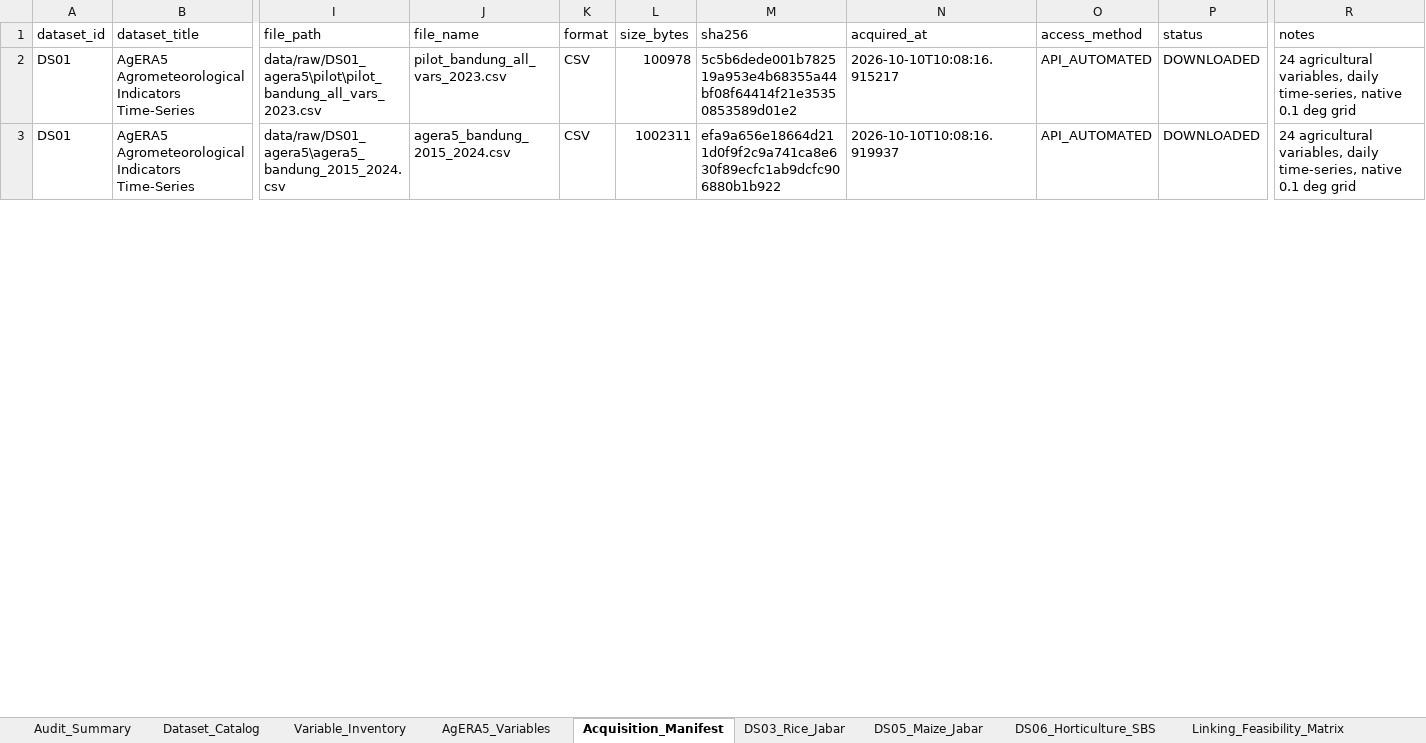
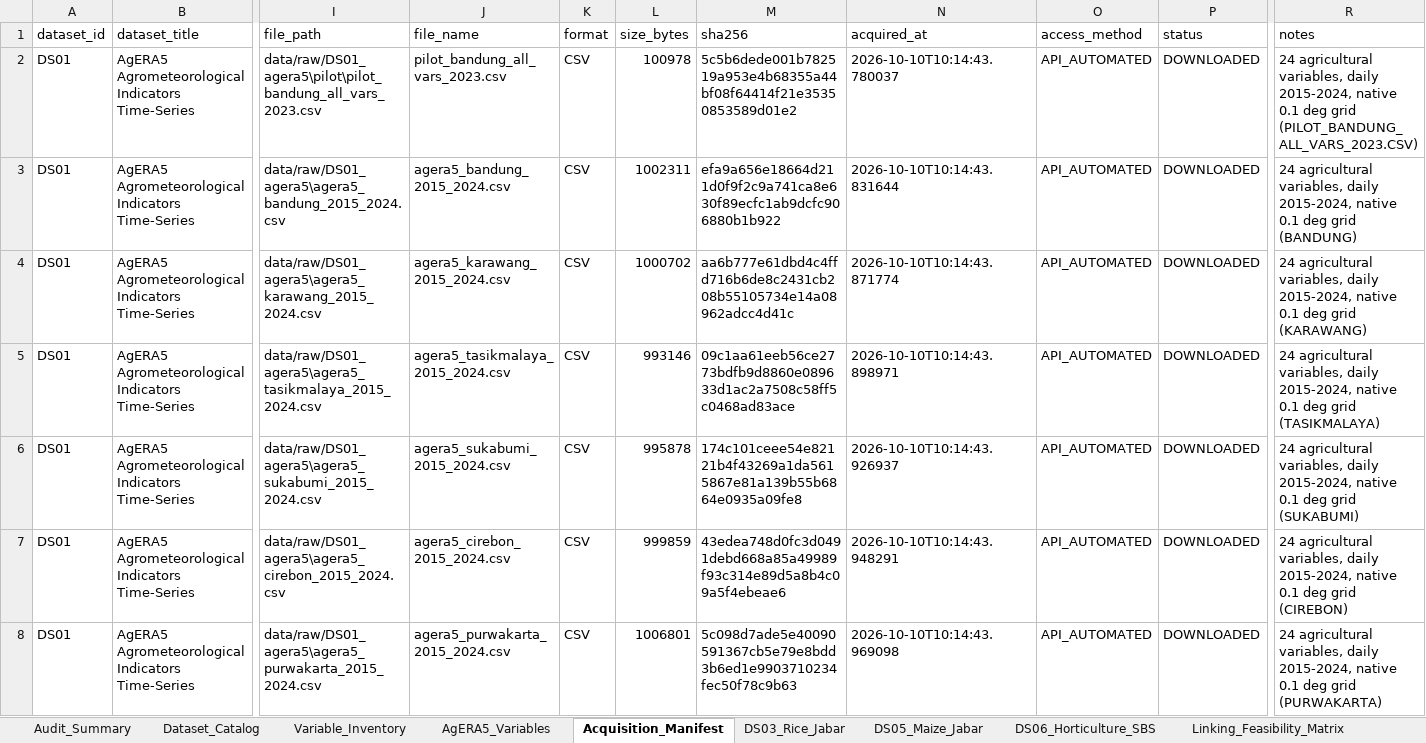
Before and after one commit to fathirrizkifadillah/research_taniadapt, an Excel workbook: reports/dataset_audit/dataset_audit_dashboard.xlsx, sheet Acquisition_Manifest, drawn as a sheet; only a part is shown, gaps mark what is left out; values as stored, in another font and other column widths than the file's, no borders; rows hold the shown columns only; the diff covers the shown part only; the diff names each change by its address in the sheet, - before the commit and + after, or states it on an @@ line.

Commit message:
docs(audit): complete phase 5 empirical verification, fix maize trend bug, and clean repo structure
- Fix Subang maize R2 bug from 1.000 to 0.739 and compute 27 regency trends
- Audit 15 research papers and separate temperate vs local evidence
- Acquire official soybean data and select Tomato for 4-crop portfolio
- Extract true ADM2 polygon centroids and audit AgERA5 cell counts
- Specify decision engine JSON output schema in docs/engine_output_schema.md
- Consolidate figures into reports/figures/ and clean up obsolete scratch files

```diff
--- a/reports/dataset_audit/dataset_audit_dashboard.xlsx (sheet Acquisition_Manifest)
+++ b/reports/dataset_audit/dataset_audit_dashboard.xlsx (sheet Acquisition_Manifest)
-N2 (acquired_at): 2026-10-10T10:08:16.915217
+N2 (acquired_at): 2026-10-10T10:14:43.780037
-R2 (notes): …variables, daily time-series, native 0.1 deg grid
+R2 (notes): …variables, daily 2015-2024, native 0.1 deg grid (PILOT_BANDUNG_ALL_VARS_2023.CSV)
-N3 (acquired_at): 2026-10-10T10:08:16.919937
+N3 (acquired_at): 2026-10-10T10:14:43.831644
-R3 (notes): …variables, daily time-series, native 0.1 deg grid
+R3 (notes): …variables, daily 2015-2024, native 0.1 deg grid (BANDUNG)
+row 4: DS01 | AgERA5 Agrometeorological Indicators Time-Series | data/raw/DS01_agera5\agera5_karawang_2015_2024.csv | agera5_karawang_2015_2024.csv | CSV | 1000702 | aa6b777e61dbd4c4ffd716b6de8c2431cb208b55105734e14a08962adcc4d41c | 2026-10-10T10:14:43.871774 | API_AUTOMATED | DOWNLOADED | 24 agricultural variables, daily 2015-2024, native 0.1 deg grid (KARAWANG)
+row 5: DS01 | AgERA5 Agrometeorological Indicators Time-Series | data/raw/DS01_agera5\agera5_tasikmalaya_2015_2024.csv | agera5_tasikmalaya_2015_2024.csv | CSV | 993146 | 09c1aa61eeb56ce2773bdfb9d8860e089633d1ac2a7508c58ff5c0468ad83ace | 2026-10-10T10:14:43.898971 | API_AUTOMATED | DOWNLOADED | 24 agricultural variables, daily 2015-2024, native 0.1 deg grid (TASIKMALAYA)
+row 6: DS01 | AgERA5 Agrometeorological Indicators Time-Series | data/raw/DS01_agera5\agera5_sukabumi_2015_2024.csv | agera5_sukabumi_2015_2024.csv | CSV | 995878 | 174c101ceee54e82121b4f43269a1da5615867e81a139b55b6864e0935a09fe8 | 2026-10-10T10:14:43.926937 | API_AUTOMATED | DOWNLOADED | 24 agricultural variables, daily 2015-2024, native 0.1 deg grid (SUKABUMI)
+row 7: DS01 | AgERA5 Agrometeorological Indicators Time-Series | data/raw/DS01_agera5\agera5_cirebon_2015_2024.csv | agera5_cirebon_2015_2024.csv | CSV | 999859 | 43edea748d0fc3d0491debd668a85a49989f93c314e89d5a8b4c09a5f4ebeae6 | 2026-10-10T10:14:43.948291 | API_AUTOMATED | DOWNLOADED | 24 agricultural variables, daily 2015-2024, native 0.1 deg grid (CIREBON)
+row 8: DS01 | AgERA5 Agrometeorological Indicators Time-Series | data/raw/DS01_agera5\agera5_purwakarta_2015_2024.csv | agera5_purwakarta_2015_2024.csv | CSV | 1006801 | 5c098d7ade5e40090591367cb5e79e8bdd3b6ed1e9903710234fec50f78c9b63 | 2026-10-10T10:14:43.969098 | API_AUTOMATED | DOWNLOADED | 24 agricultural variables, daily 2015-2024, native 0.1 deg grid (PURWAKARTA)
```
Also changed, not shown: 1 added row and 18 edited cells elsewhere in this sheet, sheet Linking_Feasibility_Matrix, sheet Audit_Summary, 55 other files.
